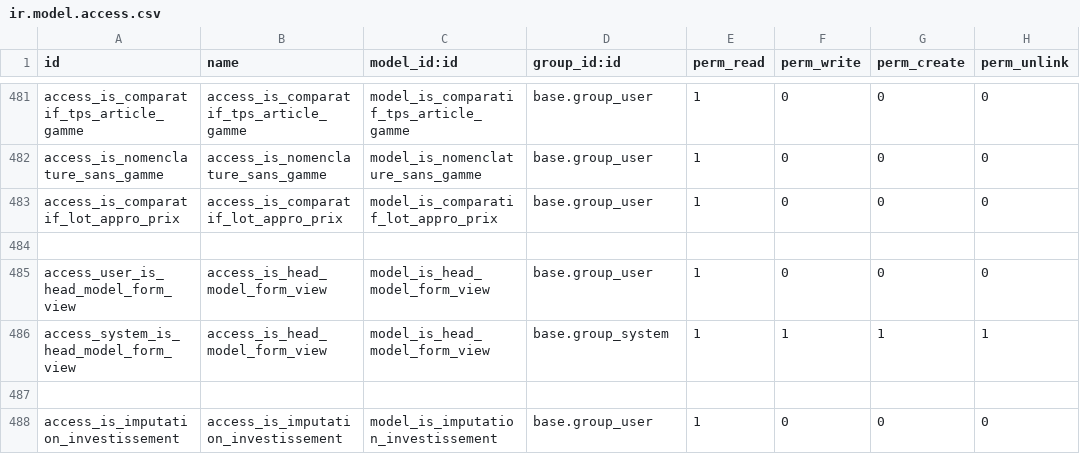
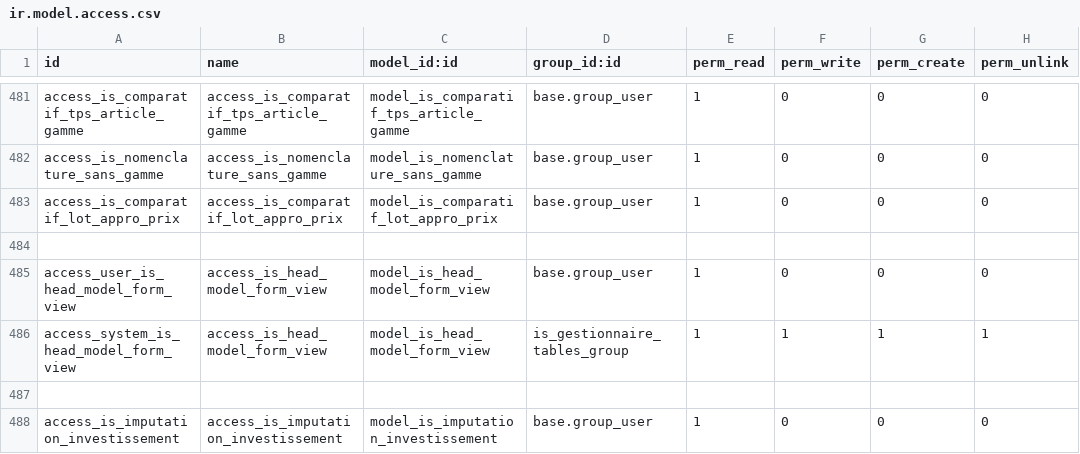
Before and after one commit to tonygalmiche/is_plastigray16, a CSV file: security/ir.model.access.csv, drawn as a sheet; only a part is shown, gaps mark what is left out.

```diff
--- a/security/ir.model.access.csv
+++ b/security/ir.model.access.csv
@@ -485,3 +485,3 @@ access_is_comparatif_lot_appro_prix,access_is_comparatif_lot_appro_prix,model_is
 access_user_is_head_model_form_view,access_is_head_model_form_view,model_is_head_model_form_view,base.group_user,1,0,0,0
-access_system_is_head_model_form_view,access_is_head_model_form_view,model_is_head_model_form_view,base.group_system,1,1,1,1
+access_system_is_head_model_form_view,access_is_head_model_form_view,model_is_head_model_form_view,is_gestionnaire_tables_group,1,1,1,1
 
```
Also changed, not shown: 1 other file.
